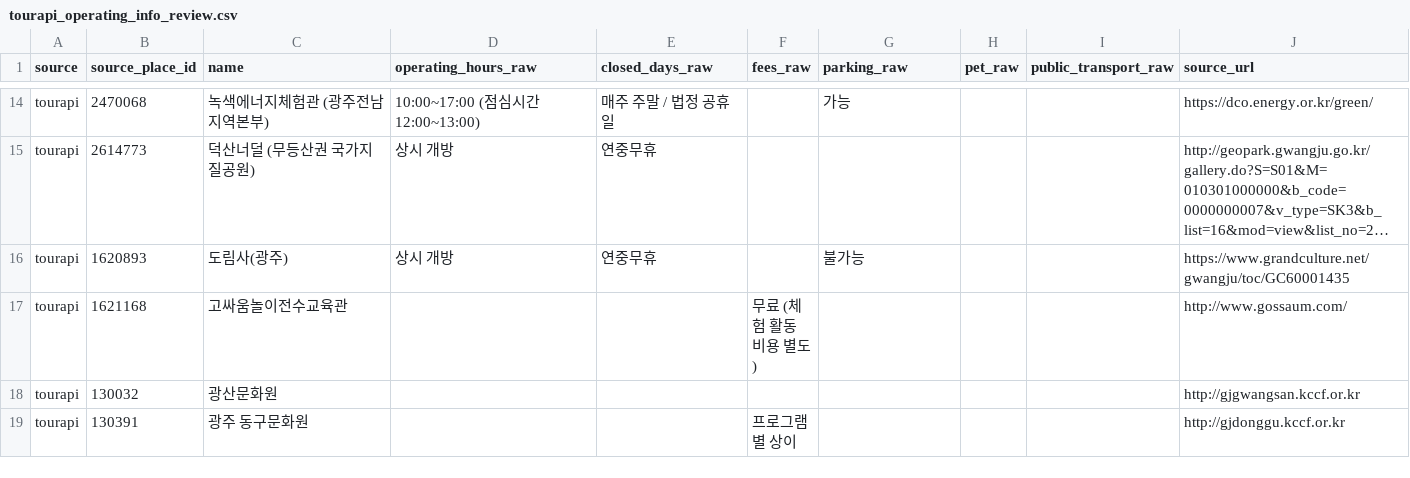
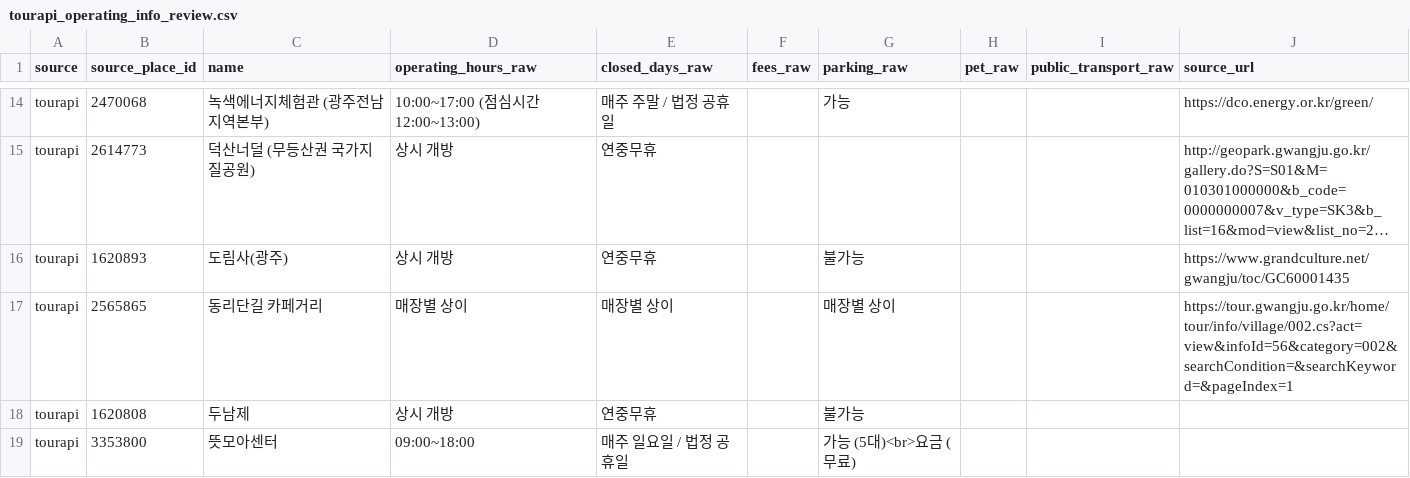
Before and after one commit to skguskim/OhMyRoute, a CSV file: data/generated/intact csv files/tourapi_operating_info_review.csv, drawn as a sheet; only a part is shown, gaps mark what is left out; the shorter side is filled out with more unchanged rows; long unchanged cells end in …; the diff covers the shown part only; the diff names each change by its address in the sheet, - before the commit and + after, or states it on an @@ line.

Commit message:
data: api 소진 방지용 데이터 별도 저장  - 필요시 intact csv files 폴더에서 꺼내오기 가능  - tour_api_format_check 파일 위치 변경 재반영

```diff
--- a/data/generated/intact csv files/tourapi_operating_info_review.csv
+++ b/data/generated/intact csv files/tourapi_operating_info_review.csv
+row 17: tourapi | 2565865 | 동리단길 카페거리 | 매장별 상이 | 매장별 상이 |  | 매장별 상이 |  |  | https://tour.gwangju.go.kr/home/tour/info/village/002.cs?act=view&infoId=56&category=002&searchCondition=&searchKeyword=&pageIndex=1
+row 18: tourapi | 1620808 | 두남제 | 상시 개방 | 연중무휴 |  | 불가능
+row 19: tourapi | 3353800 | 뜻모아센터 | 09:00~18:00 | 매주 일요일 / 법정 공휴일 |  | 가능 (5대)<br>요금 (무료)
```
Also changed, not shown: 19 added rows elsewhere in this file, 5 other files.
